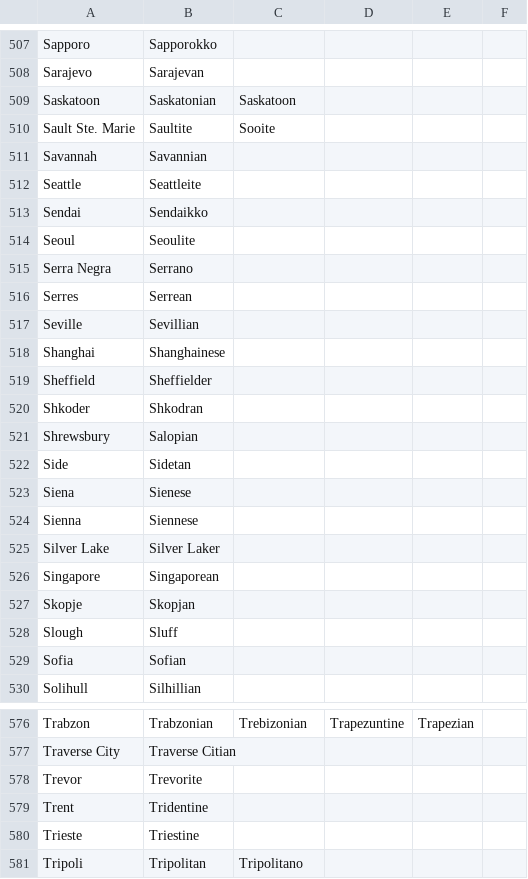
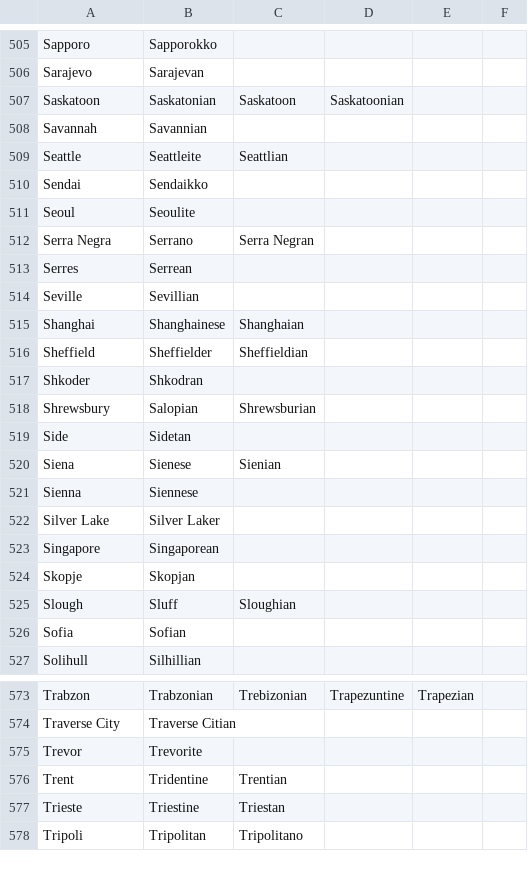
Before and after one commit to ParadoxGameConverters/PGCG.commonItems, a CSV file: commonItems.UnitTests/TestFiles/adjectives/cities.csv, drawn as a sheet; only a part is shown, gaps mark what is left out; the diff covers the shown part only.

```diff
--- a/commonItems.UnitTests/TestFiles/adjectives/cities.csv
+++ b/commonItems.UnitTests/TestFiles/adjectives/cities.csv
@@ -508,17 +506,16 @@ Sapporo,Sapporokko,,,,
 Sarajevo,Sarajevan,,,,
-Saskatoon,Saskatonian,Saskatoon,,,
-Sault Ste. Marie,Saultite,Sooite,,,
+Saskatoon,Saskatonian,Saskatoon,Saskatoonian,,
 Savannah,Savannian,,,,
-Seattle,Seattleite,,,,
+Seattle,Seattleite,Seattlian,,,
 Sendai,Sendaikko,,,,
 Seoul,Seoulite,,,,
-Serra Negra,Serrano,,,,
+Serra Negra,Serrano,Serra Negran,,,
 Serres,Serrean,,,,
 Seville,Sevillian,,,,
-Shanghai,Shanghainese,,,,
-Sheffield,Sheffielder,,,,
+Shanghai,Shanghainese,Shanghaian,,,
+Sheffield,Sheffielder,Sheffieldian,,,
 Shkoder,Shkodran,,,,
-Shrewsbury,Salopian,,,,
+Shrewsbury,Salopian,Shrewsburian,,,
 Side,Sidetan,,,,
-Siena,Sienese,,,,
+Siena,Sienese,Sienian,,,
 Sienna,Siennese,,,,
@@ -527,3 +524,3 @@ Singapore,Singaporean,,,,
 Skopje,Skopjan,,,,
-Slough,Sluff,,,,
+Slough,Sluff,Sloughian,,,
 Sofia,Sofian,,,,
@@ -578,4 +575,4 @@ Traverse City,Traverse Citian,,,,
 Trevor,Trevorite,,,,
-Trent,Tridentine,,,,
-Trieste,Triestine,,,,
+Trent,Tridentine,Trentian,,,
+Trieste,Triestine,Triestan,,,
 Tripoli,Tripolitan,Tripolitano,,,
```
Also changed, not shown: 2 removed rows and 40 edited cells elsewhere in this file, 4 other files.
